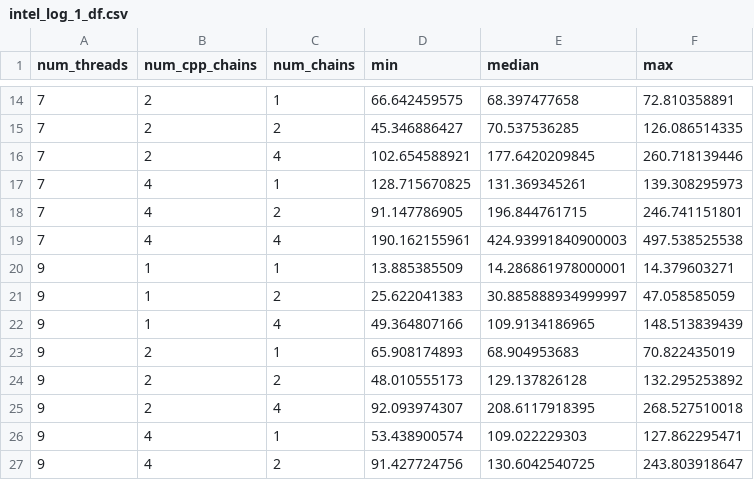
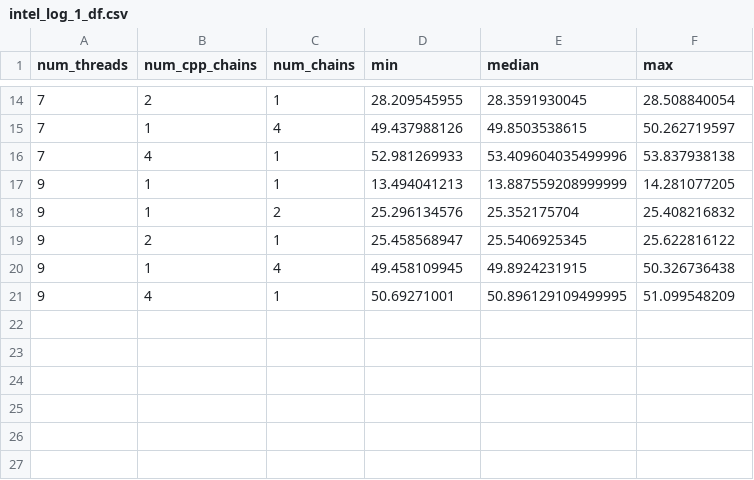
Before and after one commit to StanJulia/Stan.jl, a CSV file: Examples/RedCardsStudy/results/intel_log_1_df.csv, drawn as a sheet; only a part is shown, gaps mark what is left out; the diff covers the shown part only.

```diff
--- a/Examples/RedCardsStudy/results/intel_log_1_df.csv
+++ b/Examples/RedCardsStudy/results/intel_log_1_df.csv
@@ -14,14 +14,8 @@ num_threads,num_cpp_chains,num_chains,min,median,max
-7,2,1,66.642459575,68.397477658,72.810358891
-7,2,2,45.346886427,70.537536285,126.086514335
-7,2,4,102.654588921,177.6420209845,260.718139446
-7,4,1,128.715670825,131.369345261,139.308295973
-7,4,2,91.147786905,196.844761715,246.741151801
-7,4,4,190.162155961,424.93991840900003,497.538525538
-9,1,1,13.885385509,14.286861978000001,14.379603271
-9,1,2,25.622041383,30.885888934999997,47.058585059
-9,1,4,49.364807166,109.9134186965,148.513839439
-9,2,1,65.908174893,68.904953683,70.822435019
-9,2,2,48.010555173,129.137826128,132.295253892
-9,2,4,92.093974307,208.6117918395,268.527510018
-9,4,1,53.438900574,109.022229303,127.862295471
-9,4,2,91.427724756,130.6042540725,243.803918647
+7,2,1,28.209545955,28.3591930045,28.508840054
+7,1,4,49.437988126,49.8503538615,50.262719597
+7,4,1,52.981269933,53.409604035499996,53.837938138
+9,1,1,13.494041213,13.887559208999999,14.281077205
+9,1,2,25.296134576,25.352175704,25.408216832
+9,2,1,25.458568947,25.5406925345,25.622816122
+9,1,4,49.458109945,49.8924231915,50.326736438
+9,4,1,50.69271001,50.896129109499995,51.099548209
```
Also changed, not shown: 5 added rows, 6 removed rows and 22 edited cells elsewhere in this file, Examples/RedCardsStudy/results/arm_log_0_df.csv, Examples/RedCardsStudy/results/intel_log_0_df.csv, 13 other files.
